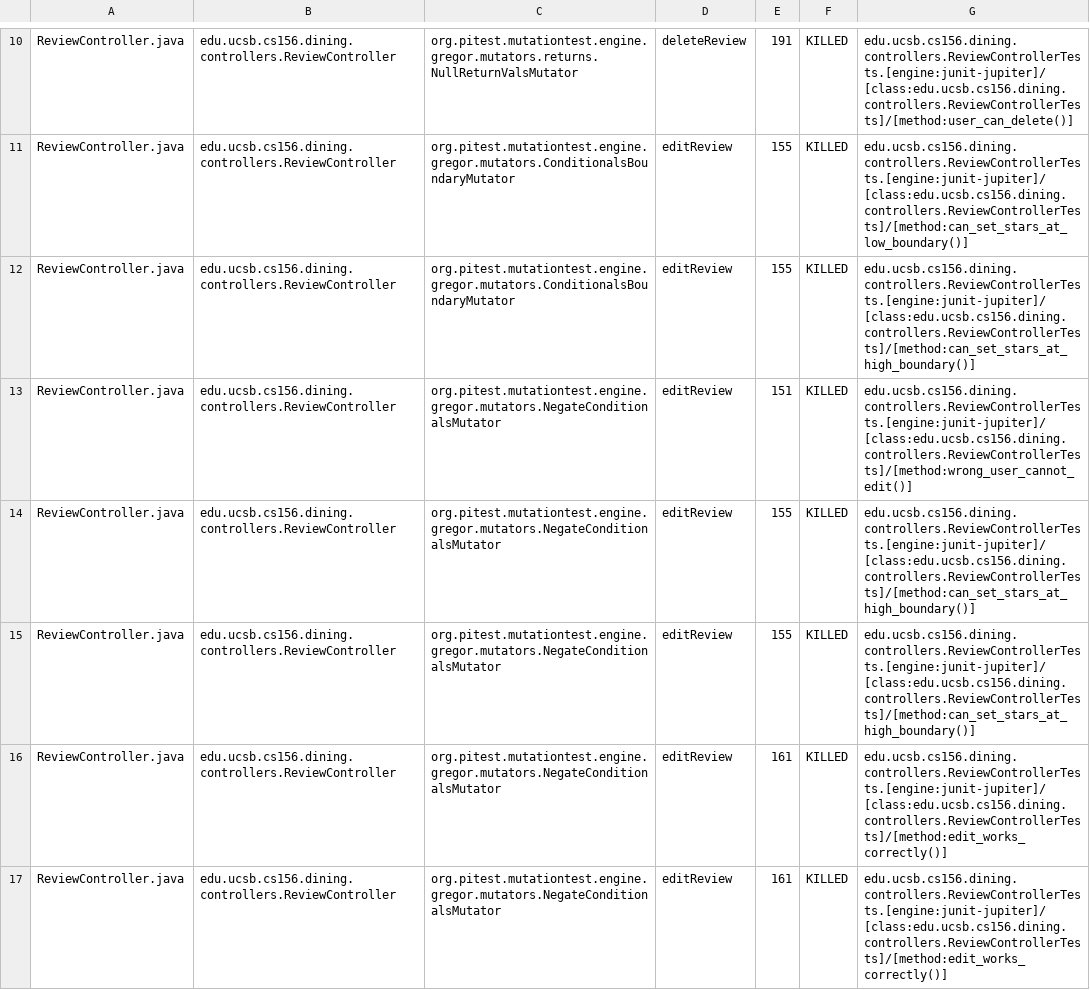
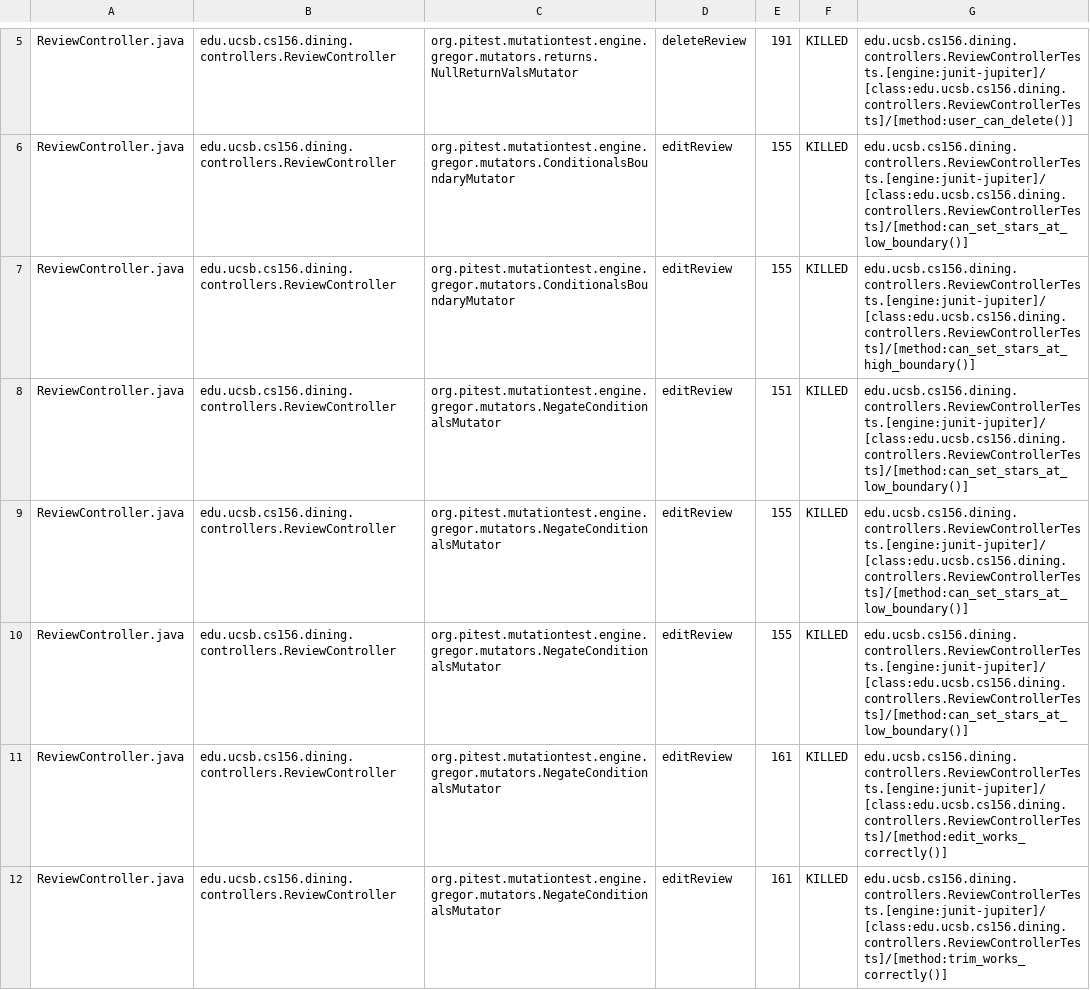
Before and after one commit to ucsb-cs156-s25/proj-dining-s25-04, a CSV file: prs/30/pitest/mutations.csv, drawn as a sheet; only a part is shown, gaps mark what is left out; the diff covers the shown part only.

Commit message:
Deploying to gh-pages from @ ucsb-cs156-s25/proj-dining-s25-04@9bcac2638f50eb92d30c4dda21089f9e3e99afa0 🚀

```diff
--- a/prs/30/pitest/mutations.csv
+++ b/prs/30/pitest/mutations.csv
@@ -12,6 +7,6 @@ ReviewController.java,edu.ucsb.cs156.dining.controllers.ReviewController,org.pit
 ReviewController.java,edu.ucsb.cs156.dining.controllers.ReviewController,org.pitest.mutationtest.engine.gregor.mutators.ConditionalsBoundaryMutator,editReview,155,KILLED,edu.ucsb.cs156.dining.controllers.ReviewControllerTests.[engine:junit-jupiter]/[class:edu.ucsb.cs156.dining.controllers.ReviewControllerTests]/[method:can_set_stars_at_high_boundary()]
-ReviewController.java,edu.ucsb.cs156.dining.controllers.ReviewController,org.pitest.mutationtest.engine.gregor.mutators.NegateConditionalsMutator,editReview,151,KILLED,edu.ucsb.cs156.dining.controllers.ReviewControllerTests.[engine:junit-jupiter]/[class:edu.ucsb.cs156.dining.controllers.ReviewControllerTests]/[method:wrong_user_cannot_edit()]
-ReviewController.java,edu.ucsb.cs156.dining.controllers.ReviewController,org.pitest.mutationtest.engine.gregor.mutators.NegateConditionalsMutator,editReview,155,KILLED,edu.ucsb.cs156.dining.controllers.ReviewControllerTests.[engine:junit-jupiter]/[class:edu.ucsb.cs156.dining.controllers.ReviewControllerTests]/[method:can_set_stars_at_high_boundary()]
-ReviewController.java,edu.ucsb.cs156.dining.controllers.ReviewController,org.pitest.mutationtest.engine.gregor.mutators.NegateConditionalsMutator,editReview,155,KILLED,edu.ucsb.cs156.dining.controllers.ReviewControllerTests.[engine:junit-jupiter]/[class:edu.ucsb.cs156.dining.controllers.ReviewControllerTests]/[method:can_set_stars_at_high_boundary()]
+ReviewController.java,edu.ucsb.cs156.dining.controllers.ReviewController,org.pitest.mutationtest.engine.gregor.mutators.NegateConditionalsMutator,editReview,151,KILLED,edu.ucsb.cs156.dining.controllers.ReviewControllerTests.[engine:junit-jupiter]/[class:edu.ucsb.cs156.dining.controllers.ReviewControllerTests]/[method:can_set_stars_at_low_boundary()]
+ReviewController.java,edu.ucsb.cs156.dining.controllers.ReviewController,org.pitest.mutationtest.engine.gregor.mutators.NegateConditionalsMutator,editReview,155,KILLED,edu.ucsb.cs156.dining.controllers.ReviewControllerTests.[engine:junit-jupiter]/[class:edu.ucsb.cs156.dining.controllers.ReviewControllerTests]/[method:can_set_stars_at_low_boundary()]
+ReviewController.java,edu.ucsb.cs156.dining.controllers.ReviewController,org.pitest.mutationtest.engine.gregor.mutators.NegateConditionalsMutator,editReview,155,KILLED,edu.ucsb.cs156.dining.controllers.ReviewControllerTests.[engine:junit-jupiter]/[class:edu.ucsb.cs156.dining.controllers.ReviewControllerTests]/[method:can_set_stars_at_low_boundary()]
 ReviewController.java,edu.ucsb.cs156.dining.controllers.ReviewController,org.pitest.mutationtest.engine.gregor.mutators.NegateConditionalsMutator,editReview,161,KILLED,edu.ucsb.cs156.dining.controllers.ReviewControllerTests.[engine:junit-jupiter]/[class:edu.ucsb.cs156.dining.controllers.ReviewControllerTests]/[method:edit_works_correctly()]
-ReviewController.java,edu.ucsb.cs156.dining.controllers.ReviewController,org.pitest.mutationtest.engine.gregor.mutators.NegateConditionalsMutator,editReview,161,KILLED,edu.ucsb.cs156.dining.controllers.ReviewControllerTests.[engine:junit-jupiter]/[class:edu.ucsb.cs156.dining.controllers.ReviewControllerTests]/[method:edit_works_correctly()]
+ReviewController.java,edu.ucsb.cs156.dining.controllers.ReviewController,org.pitest.mutationtest.engine.gregor.mutators.NegateConditionalsMutator,editReview,161,KILLED,edu.ucsb.cs156.dining.controllers.ReviewControllerTests.[engine:junit-jupiter]/[class:edu.ucsb.cs156.dining.controllers.ReviewControllerTests]/[method:trim_works_correctly()]
```
Also changed, not shown: 1 added row, 1 removed row, 27 moved rows and 7 edited cells elsewhere in this file, 17 other files.
